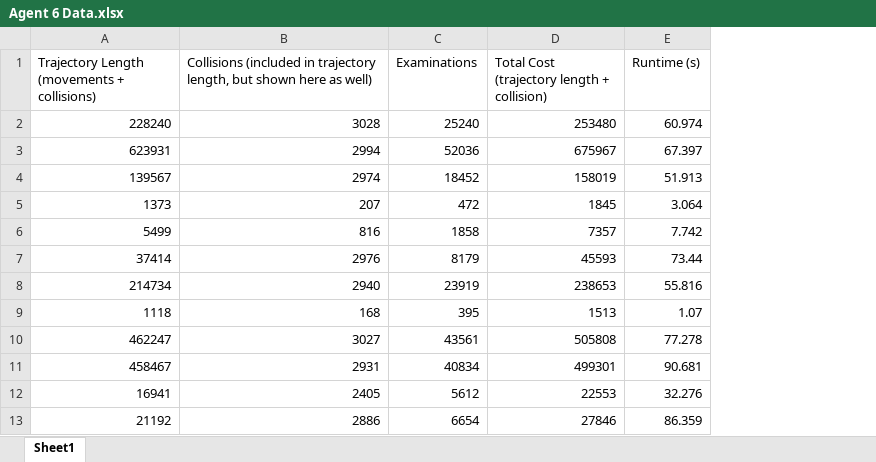
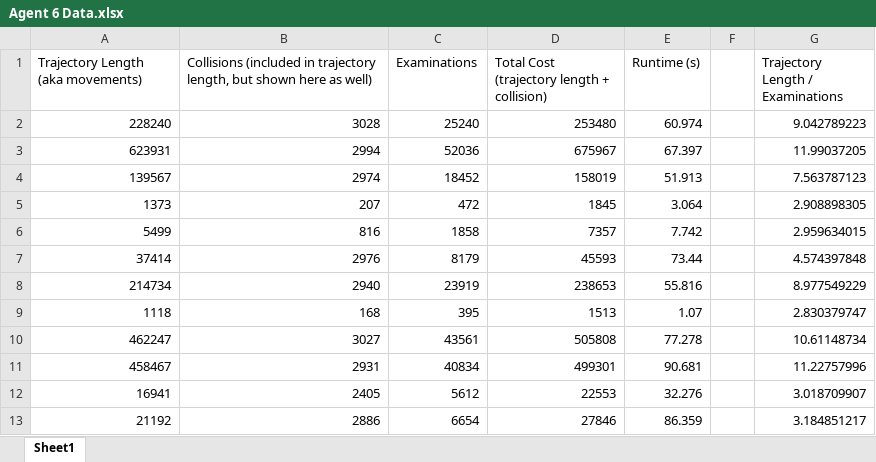
Before and after one commit to maximallia/CS520-Intro-AI-Project-2-Probability-in-Grid, an Excel workbook: Agent 6 Data.xlsx, sheet Sheet1, drawn as a sheet; only a part is shown; values as stored, in another font and other column widths than the file's, no borders; the diff names each change by its address in the sheet, - before the commit and + after, or states it on an @@ line.

Commit message:
Agent 6 Data Update
New potentially useful graph (the project description is a little vague), and corresponding calculations in spreadsheet

```diff
--- a/Agent 6 Data.xlsx (sheet Sheet1)
+++ b/Agent 6 Data.xlsx (sheet Sheet1)
+column F, empty
+column G (Trajectory Length / Examinations), rows 2-13: 9.042789223 | 11.99037205 | 7.563787123 | 2.908898305 | 2.959634015 | 4.574397848 | 8.977549229 | 2.830379747 | 10.61148734 | 11.22757996 | 3.018709907 | 3.184851217
-A1: Trajectory Length (movements + collisions)
+A1: Trajectory Length (aka movements)
```
Also changed, not shown: 1 other file.
